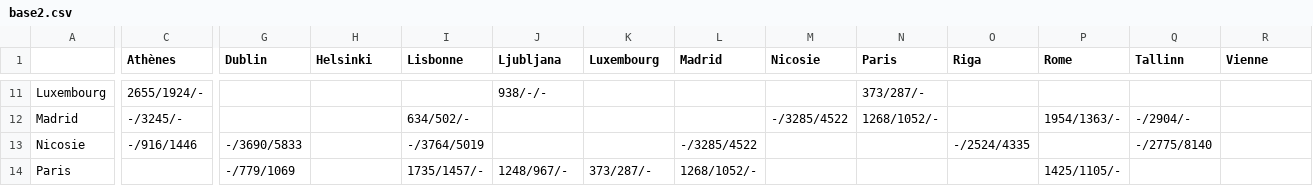
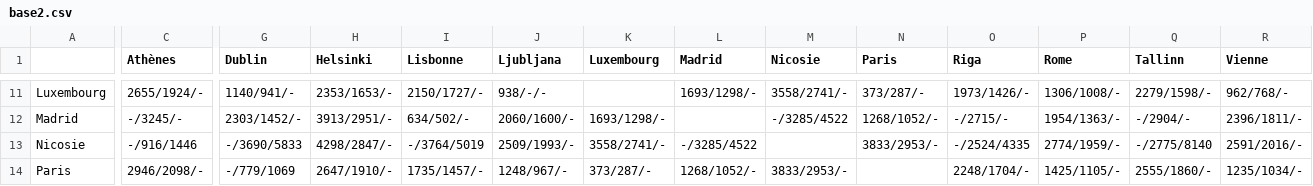
Before and after one commit to fjoalland/metaheuristic-project, a CSV file: base2.csv, drawn as a sheet; only a part is shown, gaps mark what is left out; the diff covers the shown part only; the diff names each change by its address in the sheet, - before the commit and + after, or states it on an @@ line.

```diff
--- a/base2.csv
+++ b/base2.csv
-G11 (Dublin): (empty)
+G11 (Dublin): 1140/941/-
-H11 (Helsinki): (empty)
+H11 (Helsinki): 2353/1653/-
-I11 (Lisbonne): (empty)
+I11 (Lisbonne): 2150/1727/-
-L11 (Madrid): (empty)
+L11 (Madrid): 1693/1298/-
-M11 (Nicosie): (empty)
+M11 (Nicosie): 3558/2741/-
-O11 (Riga): (empty)
+O11 (Riga): 1973/1426/-
-P11 (Rome): (empty)
+P11 (Rome): 1306/1008/-
-Q11 (Tallinn): (empty)
+Q11 (Tallinn): 2279/1598/-
-R11 (Vienne): (empty)
+R11 (Vienne): 962/768/-
-G12 (Dublin): (empty)
+G12 (Dublin): 2303/1452/-
-H12 (Helsinki): (empty)
+H12 (Helsinki): 3913/2951/-
-J12 (Ljubljana): (empty)
+J12 (Ljubljana): 2060/1600/-
-K12 (Luxembourg): (empty)
+K12 (Luxembourg): 1693/1298/-
-O12 (Riga): (empty)
+O12 (Riga): -/2715/-
-R12 (Vienne): (empty)
+R12 (Vienne): 2396/1811/-
-H13 (Helsinki): (empty)
+H13 (Helsinki): 4298/2847/-
-J13 (Ljubljana): (empty)
+J13 (Ljubljana): 2509/1993/-
-K13 (Luxembourg): (empty)
+K13 (Luxembourg): 3558/2741/-
-N13 (Paris): (empty)
+N13 (Paris): 3833/2953/-
-P13 (Rome): (empty)
+P13 (Rome): 2774/1959/-
-R13 (Vienne): (empty)
+R13 (Vienne): 2591/2016/-
-C14 (Athènes): (empty)
+C14 (Athènes): 2946/2098/-
-H14 (Helsinki): (empty)
+H14 (Helsinki): 2647/1910/-
-M14 (Nicosie): (empty)
+M14 (Nicosie): 3833/2953/-
-O14 (Riga): (empty)
+O14 (Riga): 2248/1704/-
-Q14 (Tallinn): (empty)
+Q14 (Tallinn): 2555/1860/-
-R14 (Vienne): (empty)
+R14 (Vienne): 1235/1034/-
```
Also changed, not shown: 65 edited cells elsewhere in this file, 1 other file.
